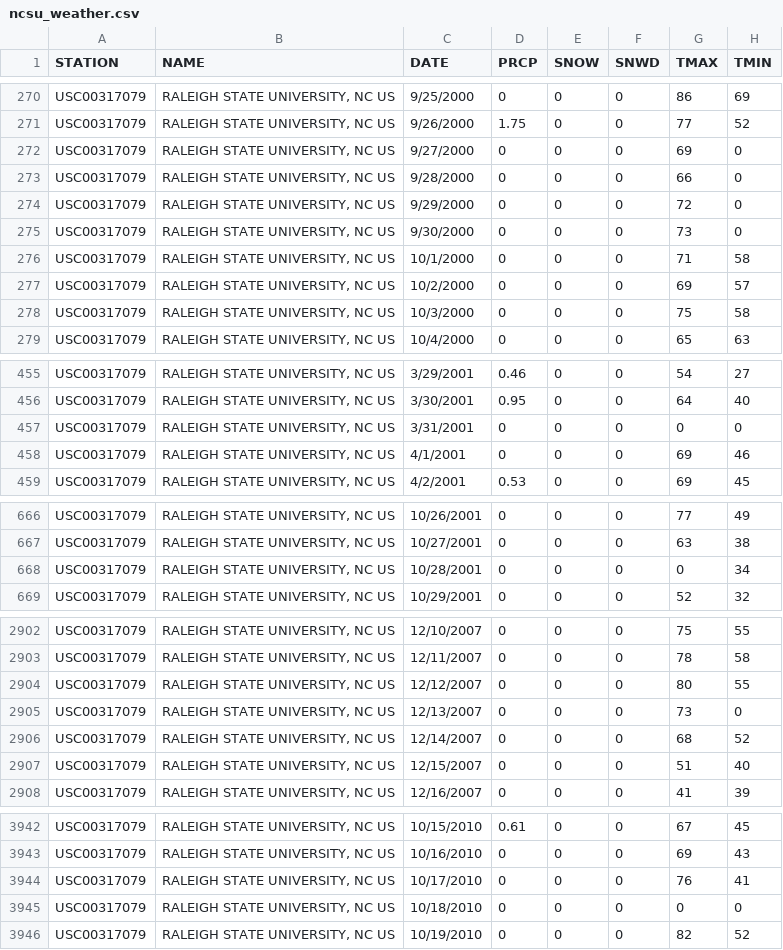
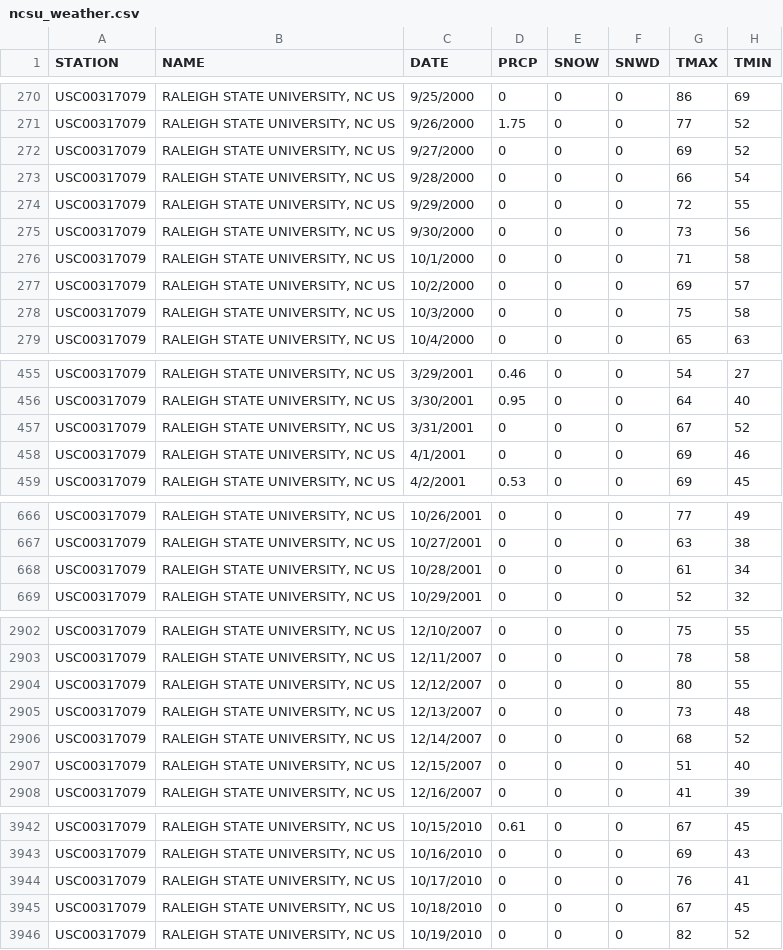
Before and after one commit to mjdargen/Colab-Utils, a CSV file: ncsu_weather.csv, drawn as a sheet; only a part is shown, gaps mark what is left out.

Commit message:
updated weather dataset

```diff
--- a/ncsu_weather.csv
+++ b/ncsu_weather.csv
@@ -271,6 +271,6 @@ USC00317079,"RALEIGH STATE UNIVERSITY, NC US",9/25/2000,0,0,0,86,69
 USC00317079,"RALEIGH STATE UNIVERSITY, NC US",9/26/2000,1.75,0,0,77,52
-USC00317079,"RALEIGH STATE UNIVERSITY, NC US",9/27/2000,0,0,0,69,0
-USC00317079,"RALEIGH STATE UNIVERSITY, NC US",9/28/2000,0,0,0,66,0
-USC00317079,"RALEIGH STATE UNIVERSITY, NC US",9/29/2000,0,0,0,72,0
-USC00317079,"RALEIGH STATE UNIVERSITY, NC US",9/30/2000,0,0,0,73,0
+USC00317079,"RALEIGH STATE UNIVERSITY, NC US",9/27/2000,0,0,0,69,52
+USC00317079,"RALEIGH STATE UNIVERSITY, NC US",9/28/2000,0,0,0,66,54
+USC00317079,"RALEIGH STATE UNIVERSITY, NC US",9/29/2000,0,0,0,72,55
+USC00317079,"RALEIGH STATE UNIVERSITY, NC US",9/30/2000,0,0,0,73,56
 USC00317079,"RALEIGH STATE UNIVERSITY, NC US",10/1/2000,0,0,0,71,58
@@ -456,3 +456,3 @@ USC00317079,"RALEIGH STATE UNIVERSITY, NC US",3/29/2001,0.46,0,0,54,27
 USC00317079,"RALEIGH STATE UNIVERSITY, NC US",3/30/2001,0.95,0,0,64,40
-USC00317079,"RALEIGH STATE UNIVERSITY, NC US",3/31/2001,0,0,0,0,0
+USC00317079,"RALEIGH STATE UNIVERSITY, NC US",3/31/2001,0,0,0,67,52
 USC00317079,"RALEIGH STATE UNIVERSITY, NC US",4/1/2001,0,0,0,69,46
@@ -667,3 +667,3 @@ USC00317079,"RALEIGH STATE UNIVERSITY, NC US",10/26/2001,0,0,0,77,49
 USC00317079,"RALEIGH STATE UNIVERSITY, NC US",10/27/2001,0,0,0,63,38
-USC00317079,"RALEIGH STATE UNIVERSITY, NC US",10/28/2001,0,0,0,0,34
+USC00317079,"RALEIGH STATE UNIVERSITY, NC US",10/28/2001,0,0,0,61,34
 USC00317079,"RALEIGH STATE UNIVERSITY, NC US",10/29/2001,0,0,0,52,32
@@ -2904,3 +2904,3 @@ USC00317079,"RALEIGH STATE UNIVERSITY, NC US",12/11/2007,0,0,0,78,58
 USC00317079,"RALEIGH STATE UNIVERSITY, NC US",12/12/2007,0,0,0,80,55
-USC00317079,"RALEIGH STATE UNIVERSITY, NC US",12/13/2007,0,0,0,73,0
+USC00317079,"RALEIGH STATE UNIVERSITY, NC US",12/13/2007,0,0,0,73,48
 USC00317079,"RALEIGH STATE UNIVERSITY, NC US",12/14/2007,0,0,0,68,52
@@ -3944,3 +3944,3 @@ USC00317079,"RALEIGH STATE UNIVERSITY, NC US",10/16/2010,0,0,0,69,43
 USC00317079,"RALEIGH STATE UNIVERSITY, NC US",10/17/2010,0,0,0,76,41
-USC00317079,"RALEIGH STATE UNIVERSITY, NC US",10/18/2010,0,0,0,0,0
+USC00317079,"RALEIGH STATE UNIVERSITY, NC US",10/18/2010,0,0,0,67,45
 USC00317079,"RALEIGH STATE UNIVERSITY, NC US",10/19/2010,0,0,0,82,52
```
